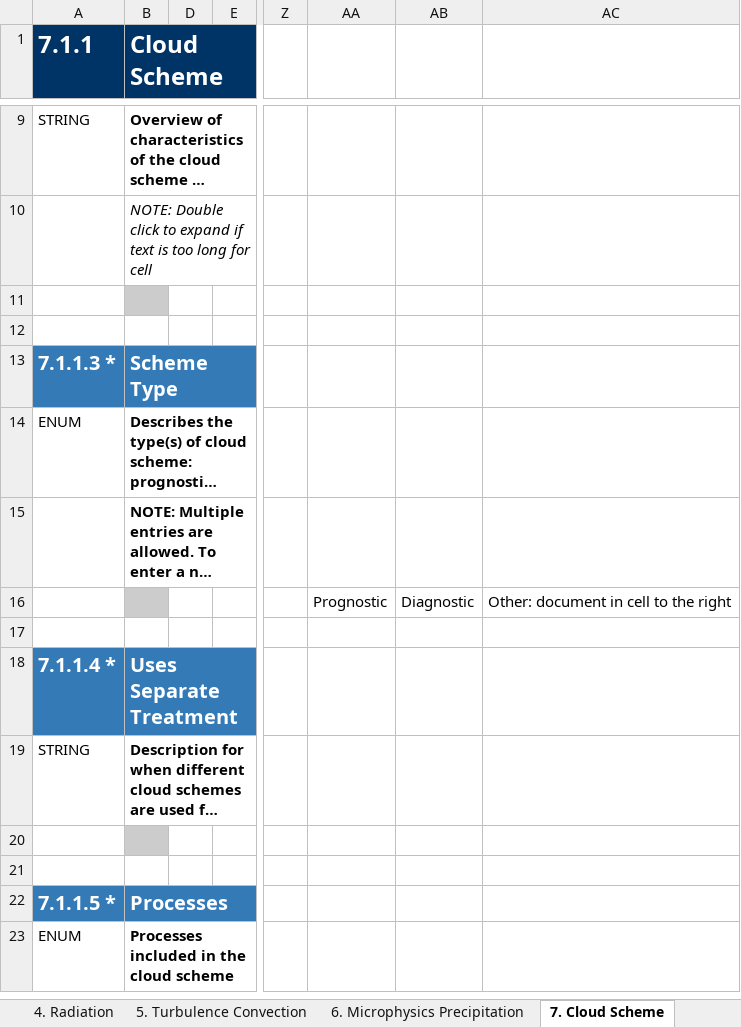
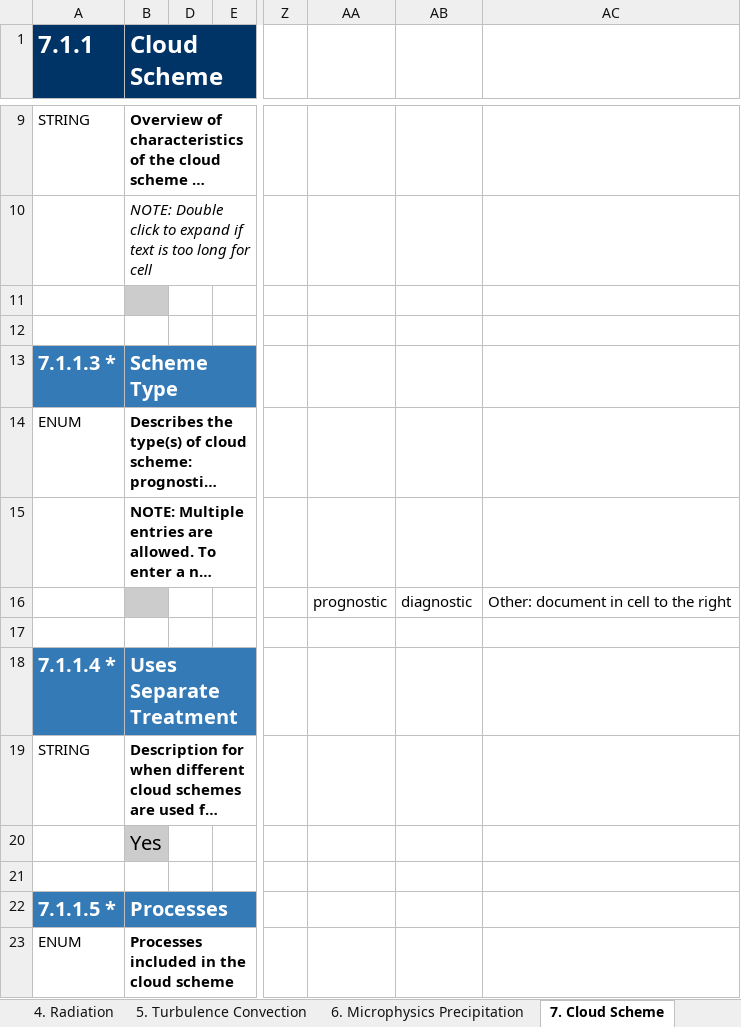
Before and after one commit to ES-DOC-INSTITUTIONAL/mpi-m, an Excel workbook: cmip6/models/mpi-esm1-2-lr/cmip6_mpi-m_mpi-esm1-2-lr_atmos.xlsx, sheet 7. Cloud Scheme, drawn as a sheet; only a part is shown, gaps mark what is left out; long unchanged cells end in …; values as stored, in another font and other column widths than the file's, no borders; the diff covers the shown part only; the diff names each change by its address in the sheet, - before the commit and + after, or states it on an @@ line.

```diff
--- a/cmip6/models/mpi-esm1-2-lr/cmip6_mpi-m_mpi-esm1-2-lr_atmos.xlsx (sheet 7. Cloud Scheme)
+++ b/cmip6/models/mpi-esm1-2-lr/cmip6_mpi-m_mpi-esm1-2-lr_atmos.xlsx (sheet 7. Cloud Scheme)
-AA16: Prognostic
+AA16: prognostic
-AB16: Diagnostic
+AB16: diagnostic
-B20 (Cloud Scheme): (empty)
+B20 (Cloud Scheme): Yes
```
Also changed, not shown: 3 added rows, 3 removed rows and 19 edited cells elsewhere in this sheet, sheet 4. Radiation, sheet 3. Dynamical Core, sheet 5. Turbulence Convection, sheet 6. Microphysics Precipitation, sheet 9. Gravity Waves, sheet 8. Observation Simulation, 3 more sheets, cmip6/models/icon-esm-lr/cmip6_mpi-m_icon-esm-lr_atmos.xlsx, cmip6/models/icon-esm-lr/cmip6_mpi-m_icon-esm-lr_toplevel.xlsx, 29 other files.
